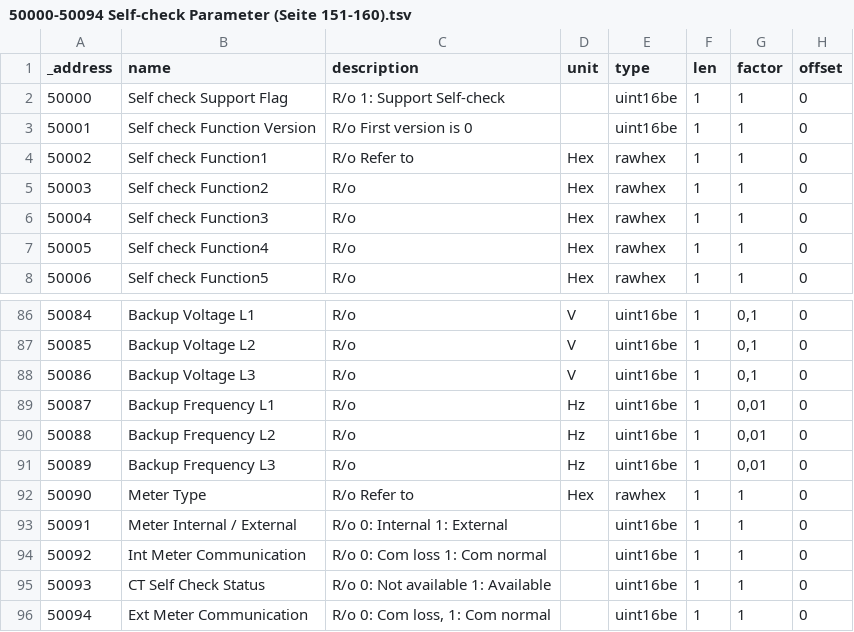
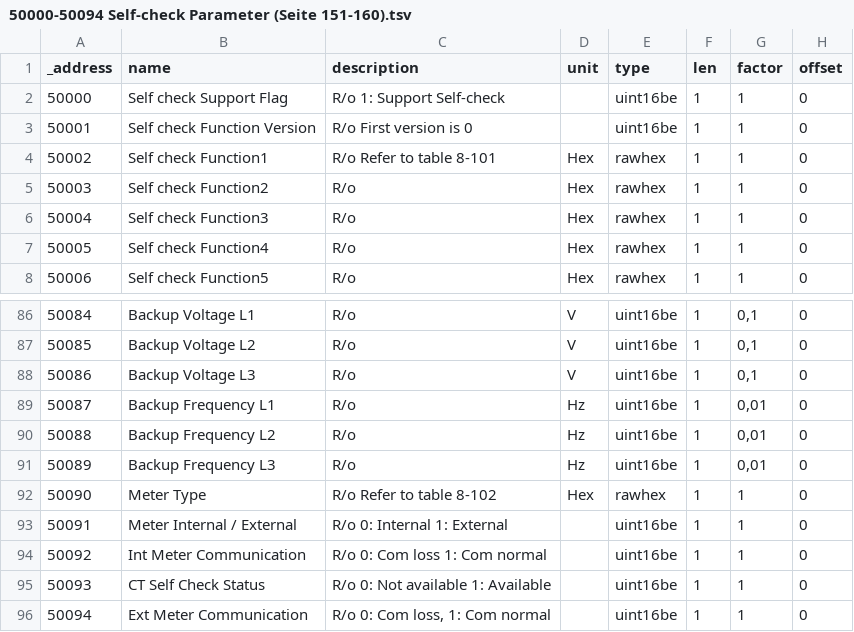
Before and after one commit to ioBroker/modbus-templates, a TSV file: PV-Wechselrichter/GoodWe/Modbus Protokol für Energy Storage Inverter/1 Hybrid Inverter Series/50000-50094 Self-check Parameter (Seite 151-160).tsv, drawn as a sheet; only a part is shown, gaps mark what is left out; the diff names each change by its address in the sheet, - before the commit and + after, or states it on an @@ line.

```diff
--- a/PV-Wechselrichter/GoodWe/Modbus Protokol für Energy Storage Inverter/1 Hybrid Inverter Series/50000-50094 Self-check Parameter (Seite 151-160).tsv
+++ b/PV-Wechselrichter/GoodWe/Modbus Protokol für Energy Storage Inverter/1 Hybrid Inverter Series/50000-50094 Self-check Parameter (Seite 151-160).tsv
-C4 (description): R/o Refer to
+C4 (description): R/o Refer to table 8-101
-C92 (description): R/o Refer to
+C92 (description): R/o Refer to table 8-102
```
Also changed, not shown: PV-Wechselrichter/GoodWe/Modbus Protokol für Energy Storage Inverter/1 Hybrid Inverter Series/37000-37078 BMS 1 Operation Data (Seite 61-66).tsv, PV-Wechselrichter/GoodWe/Modbus Protokol für Energy Storage Inverter/1 Hybrid Inverter Series/45400-45699 Safety Parameter Setting (Seite 102-119).tsv, 29 other files.
